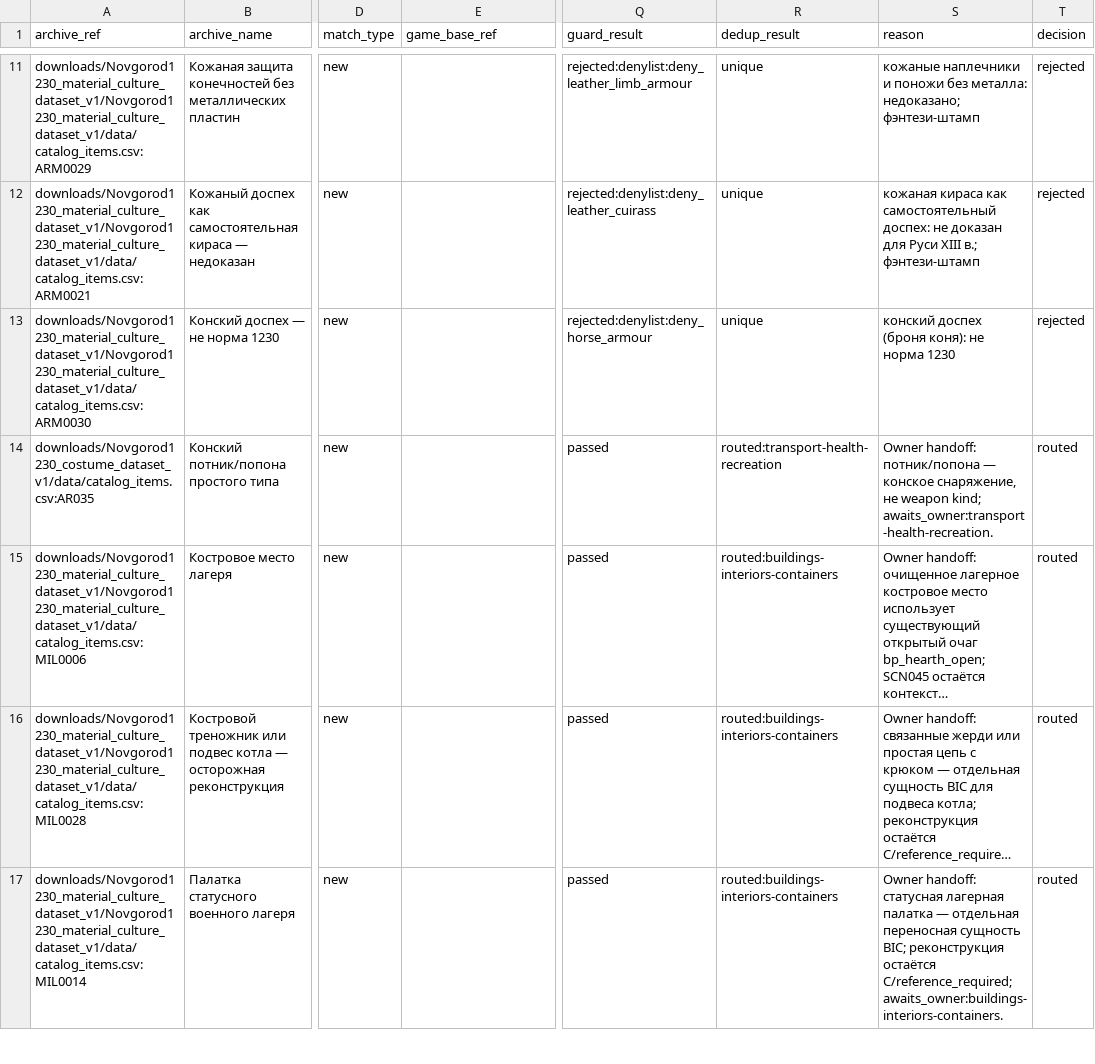
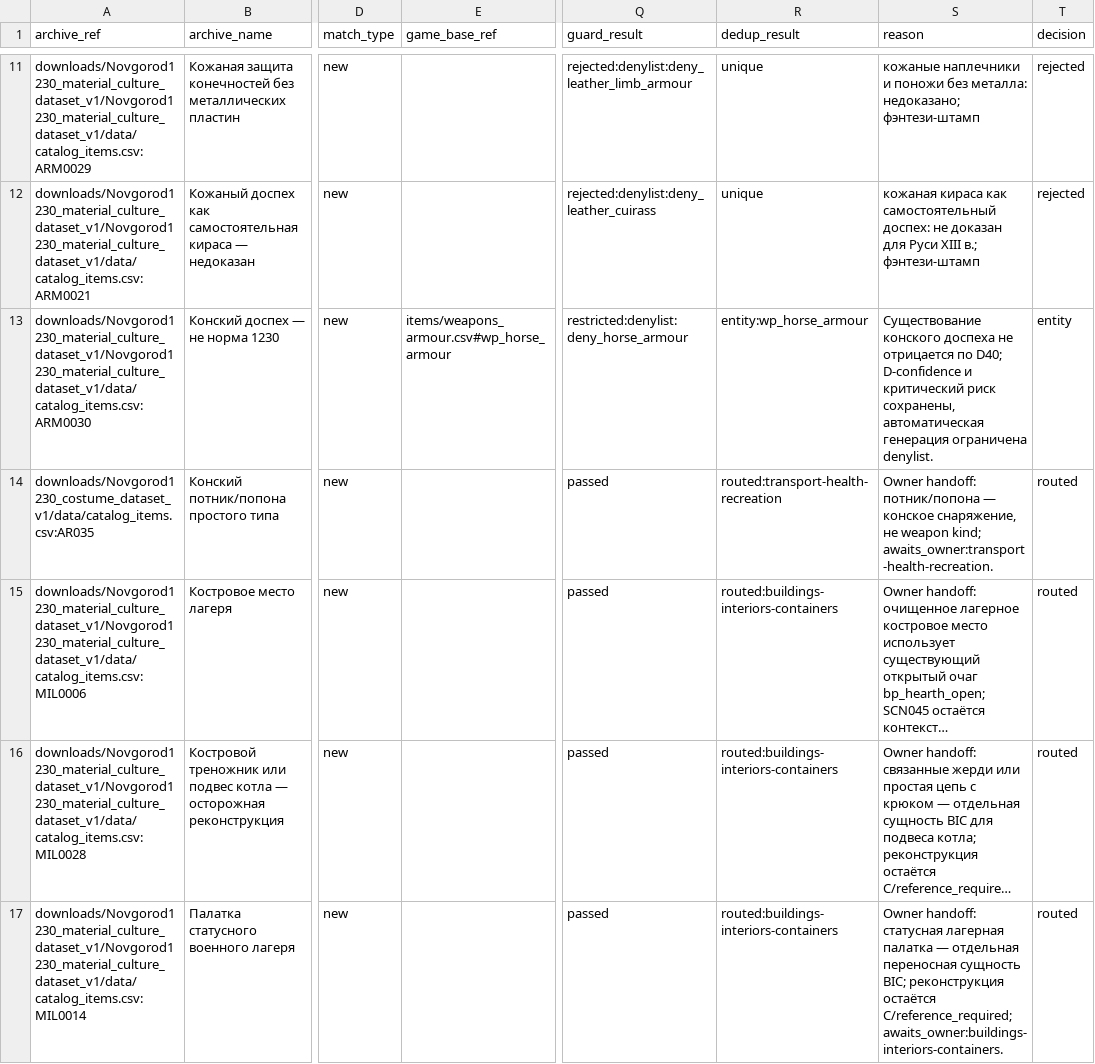
Before and after one commit to PavelSlaven/Novgorod1230, a CSV file: data/world-catalogs/novgorod/game-base-v1/items-weapons-armour/items/archive_inclusion_ledger.csv, drawn as a sheet; only a part is shown, gaps mark what is left out; long unchanged cells end in …; the diff covers the shown part only; the diff names each change by its address in the sheet, - before the commit and + after, or states it on an @@ line.

```diff
--- a/data/world-catalogs/novgorod/game-base-v1/items-weapons-armour/items/archive_inclusion_ledger.csv
+++ b/data/world-catalogs/novgorod/game-base-v1/items-weapons-armour/items/archive_inclusion_ledger.csv
-E13 (game_base_ref): (empty)
+E13 (game_base_ref): items/weapons_armour.csv#wp_horse_armour
-Q13 (guard_result): rejected:denylist:deny_horse_armour
+Q13 (guard_result): restricted:denylist:deny_horse_armour
-R13 (dedup_result): unique
+R13 (dedup_result): entity:wp_horse_armour
-S13 (reason): конский доспех (броня коня): не норма 1230
+S13 (reason): Существование конского доспеха не отрицается по D40; D-confidence и критический риск сохранены, автоматическая генерация ограничена denylist.
-T13 (decision): rejected
+T13 (decision): entity
```
Also changed, not shown: 1 added row elsewhere in this file, data/world-catalogs/novgorod/game-base-v1/clothing-appearance/reports/archive_inclusion_ledger.csv, data/world-catalogs/novgorod/game-base-v1/items-weapons-armour/items/weapon_denylist.csv, 14 other files.
